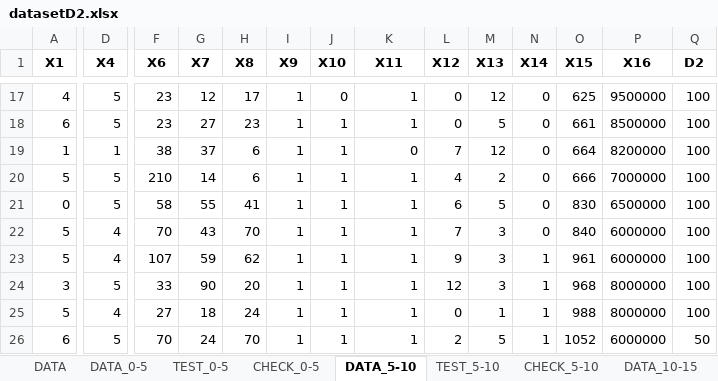
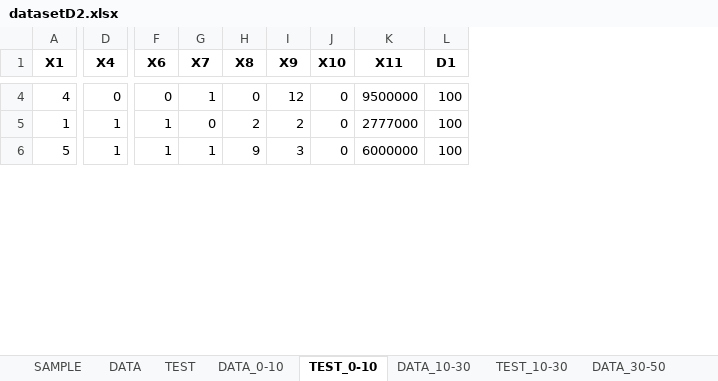
Before and after one commit to Bloodies/HSE-University-projects, an Excel workbook: Course-4/Neural-networks/datasetD2.xlsx, sheet TEST_0-10, drawn as a sheet; only a part is shown, gaps mark what is left out; values as stored, in another font and other column widths than the file's, no borders; removed rows and columns are numbered as before the commit, all else as after; rows hold the shown columns only; the diff covers the shown part only; the diff names each change by its address in the sheet, - before the commit and + after, or states it on an @@ line.

```diff
--- a/Course-4/Neural-networks/datasetD2.xlsx (sheet TEST_0-10)
+++ b/Course-4/Neural-networks/datasetD2.xlsx (sheet TEST_0-10)
-sheet tab: TEST_0-5
+sheet tab: TEST
-sheet tab: CHECK_0-5
+sheet tab: DATA_0-10
-sheet tab: DATA_5-10
+sheet tab: TEST_0-10
-sheet tab: TEST_5-10
+sheet tab: DATA_10-30
-sheet tab: CHECK_5-10
+sheet tab: TEST_10-30
-sheet tab: DATA_0-5
-sheet tab: DATA_10-15
+sheet tab: SAMPLE
-column L (X12), row 17: 0; row 19: 7; row 23: 9
-column M (X13), row 17: 12; row 19: 12; row 23: 3
-column N (X14), row 17: 0; row 19: 0; row 23: 1
-column O (X15), row 17: 625; row 19: 664; row 23: 961
-column P (X16), row 17: 9500000; row 19: 8200000; row 23: 6000000
-L1: D2
+L1: D1
-D4 (X4): 5
+D4 (X4): 0
-F4 (X6): 23
+F4 (X6): 0
-G4 (X7): 12
+G4 (X7): 1
-H4 (X8): 17
+H4 (X8): 0
-I4 (X9): 1
+I4 (X9): 12
-K4 (X11): 1
+K4 (X11): 9500000
-row 18: 6 | 5 | 23 | 27 | 23 | 1 | 1 | 1 | 0 | 5 | 0 | 661 | 8500000 | 100
-F5 (X6): 38
+F5 (X6): 1
-G5 (X7): 37
+G5 (X7): 0
-H5 (X8): 6
+H5 (X8): 2
-I5 (X9): 1
+I5 (X9): 2
-J5 (X10): 1
+J5 (X10): 0
-K5 (X11): 0
+K5 (X11): 2777000
-row 20: 5 | 5 | 210 | 14 | 6 | 1 | 1 | 1 | 4 | 2 | 0 | 666 | 7000000 | 100
-row 21: 0 | 5 | 58 | 55 | 41 | 1 | 1 | 1 | 6 | 5 | 0 | 830 | 6500000 | 100
-row 22: 5 | 4 | 70 | 43 | 70 | 1 | 1 | 1 | 7 | 3 | 0 | 840 | 6000000 | 100
-D6 (X4): 4
+D6 (X4): 1
-F6 (X6): 107
+F6 (X6): 1
-G6 (X7): 59
+G6 (X7): 1
-H6 (X8): 62
+H6 (X8): 9
-I6 (X9): 1
+I6 (X9): 3
-J6 (X10): 1
+J6 (X10): 0
-K6 (X11): 1
+K6 (X11): 6000000
-row 24: 3 | 5 | 33 | 90 | 20 | 1 | 1 | 1 | 12 | 3 | 1 | 968 | 8000000 | 100
-row 25: 5 | 4 | 27 | 18 | 24 | 1 | 1 | 1 | 0 | 1 | 1 | 988 | 8000000 | 100
-row 26: 6 | 5 | 70 | 24 | 70 | 1 | 1 | 1 | 2 | 5 | 1 | 1052 | 6000000 | 50
```
Also changed, not shown: 8 added rows, 92 removed rows and 131 edited cells elsewhere in this sheet, sheet DATA, sheet DATA_10-30, sheet DATA_30-50, sheet DATA_0-10, sheet DATA_50-inf, sheet TEST, 3 more sheets, other sheet tabs, Course-4/Neural-networks/dataset.xlsx, Course-4/Neural-networks/datasetD1.xlsx, 6 other files.
